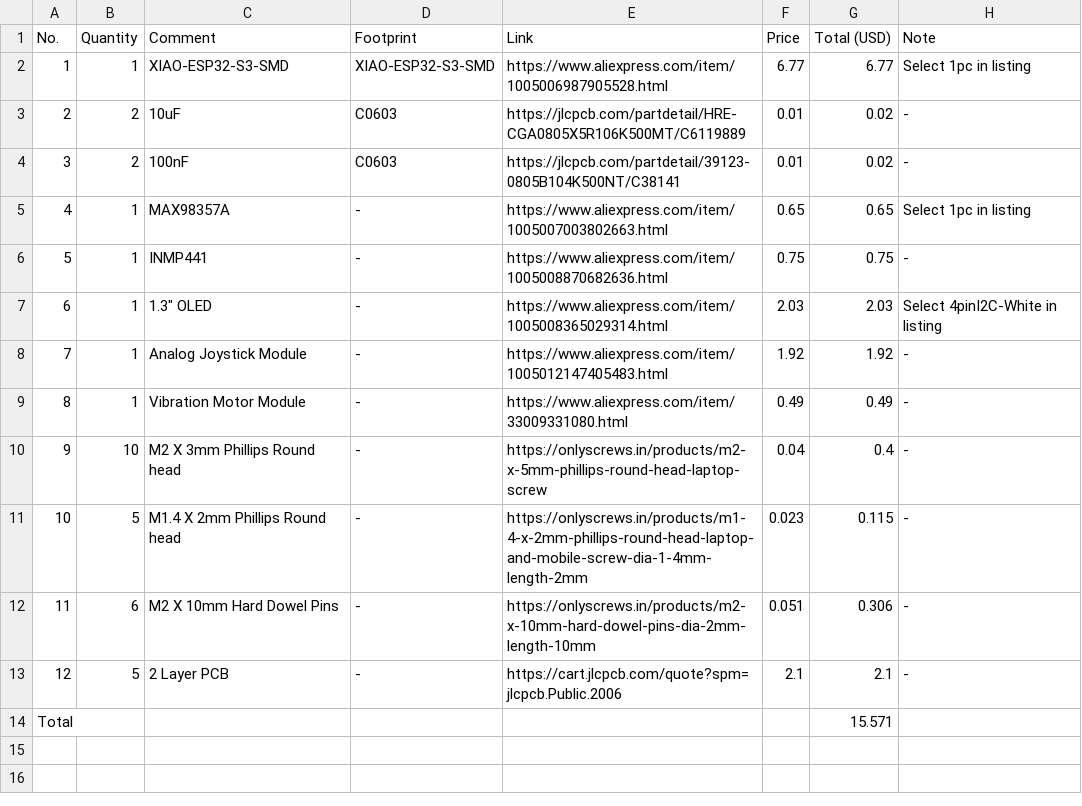
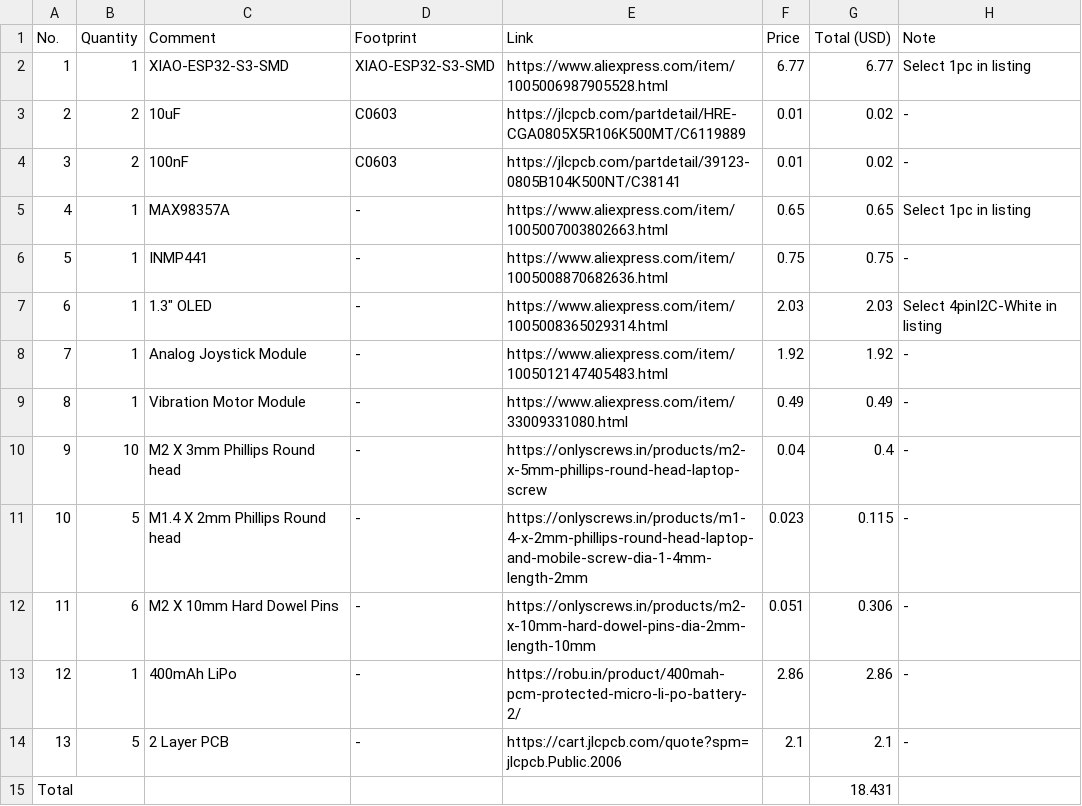
Before and after one commit to Stawberrymind/bubbl, a CSV file: bubbl_BOM.csv, drawn as a sheet; addresses are those after the commit; the diff names each change by its address in the sheet, - before the commit and + after, or states it on an @@ line.

```diff
--- a/bubbl_BOM.csv
+++ b/bubbl_BOM.csv
+row 13: 12 | 1 | 400mAh LiPo | - | https://robu.in/product/400mah-pcm-protected-micro-li-po-battery-2/ | 2.86 | 2.86 | -
@@ column A (No.) renumbered in row 14 @@
-G15 (Total (USD)): 15.571
+G15 (Total (USD)): 18.431
```
Also changed, not shown: 18 other files.
